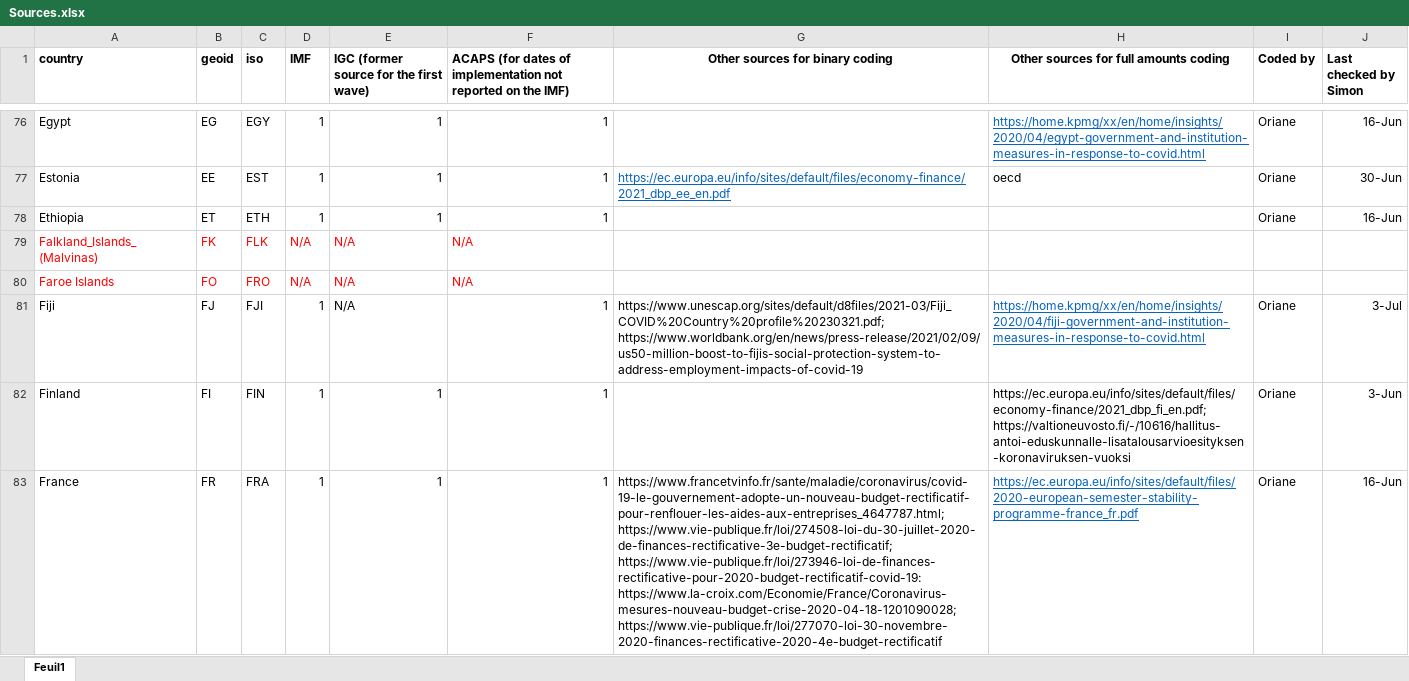
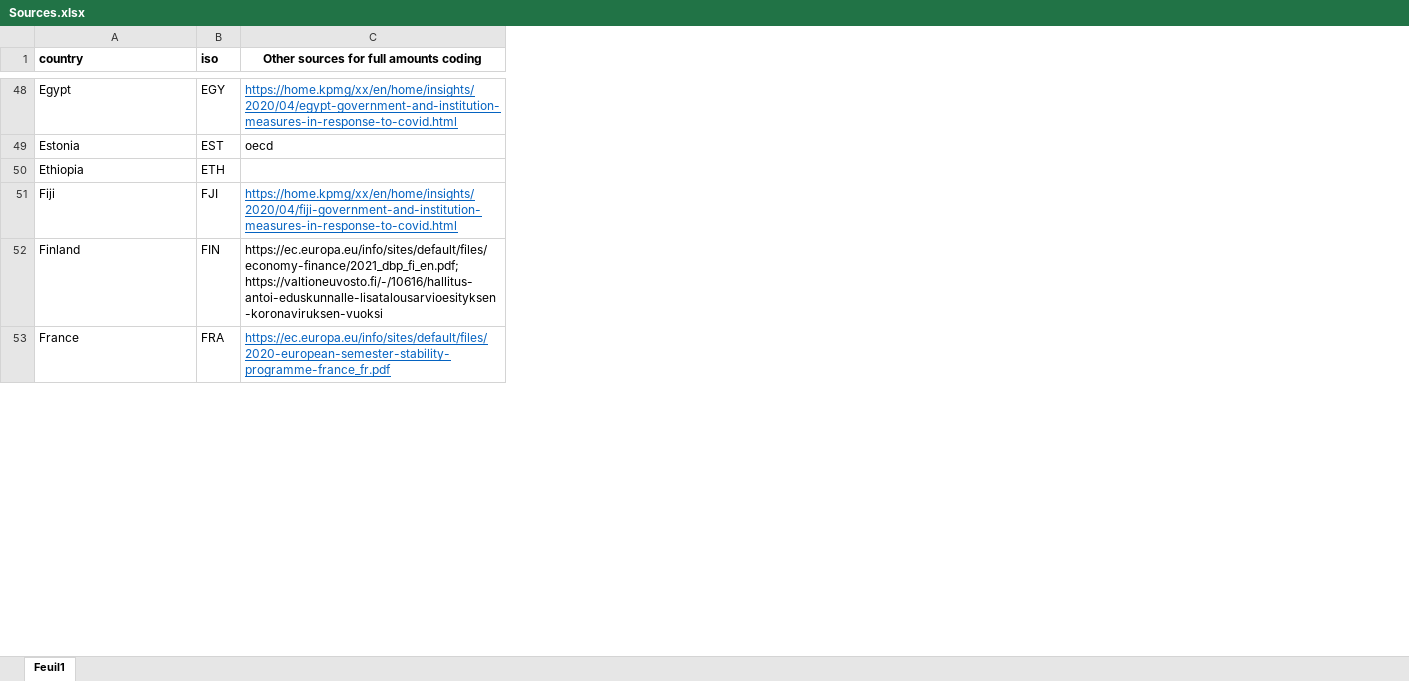
Before and after one commit to simonporcher/Fiscal_Response2covid19, an Excel workbook: Sources.xlsx, sheet Feuil1, drawn as a sheet; only a part is shown, gaps mark what is left out; values as stored, in another font and other column widths than the file's, no borders; the diff covers the shown part only; the diff names each change by its address in the sheet, - before the commit and + after, or states it on an @@ line.

```diff
--- a/Sources.xlsx (sheet Feuil1)
+++ b/Sources.xlsx (sheet Feuil1)
-column B (geoid), rows 76-78: EG | EE | ET; rows 81-83: FJ | FI | FR
-column D (IMF), rows 76-78: all 1; rows 81-83: all 1
-column E, row 1: IGC (former source for the first wave); rows 76-78: all 1; rows 81-83: N/A | 1 | 1
-column F, row 1: ACAPS (for dates of implementation not reported on the IMF); rows 76-78: all 1; rows 81-83: all 1
-column G (Other sources for binary coding), row 77: https://ec.europa.eu/info/sites/default/files/economy-finance/2021_dbp_ee_en.pdf; rows 81-83: https://www.unescap.org/sites/default/d8files/2021-03/Fiji_COVID%20Country%20profile%20230321.pdf; https://www.worldbank.org/en/news/press-release/2021/02/09/us50-million-boost-to-fijis-social-protection-system-to-address-employment-impacts-of-covid-19 |  | https://www.francetvinfo.fr/sante/maladie/coronavirus/covid-19-le-gouvernement-adopte-un-nouveau-budget-rectificatif-pour-renflouer-les-aides-aux-entreprises_4647787.html; https://www.vie-publique.fr/loi/274508-loi-du-30-juillet-2020-de-finances-rectificative-3e-budget-rectificatif; https://www.vie-publique.fr/loi/273946-loi-de-finances-rectificative-pour-2020-budget-rectificatif-covid-19: https://www.la-croix.com/Economie/France/Coronavirus-mesures-nouveau-budget-crise-2020-04-18-1201090028; https://www.vie-publique.fr/loi/277070-loi-30-novembre-2020-finances-rectificative-2020-4e-budget-rectificatif
-column I (Coded by), rows 76-78: all Oriane; rows 81-83: all Oriane
-column J (Last checked by Simon), rows 76-78: 16-Jun | 30-Jun | 16-Jun; rows 81-83: 3-Jul | 3-Jun | 16-Jun
-row 79: Falkland_Islands_(Malvinas) | FK | FLK | N/A | N/A | N/A
-row 80: Faroe Islands | FO | FRO | N/A | N/A | N/A
```
Also changed, not shown: 46 removed rows elsewhere in this sheet, 6 other files.
